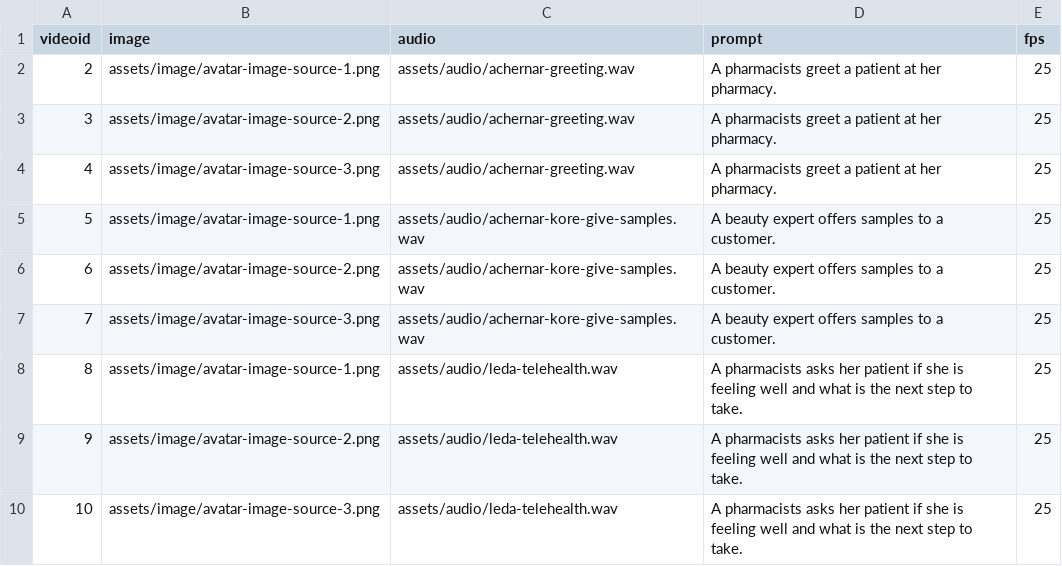
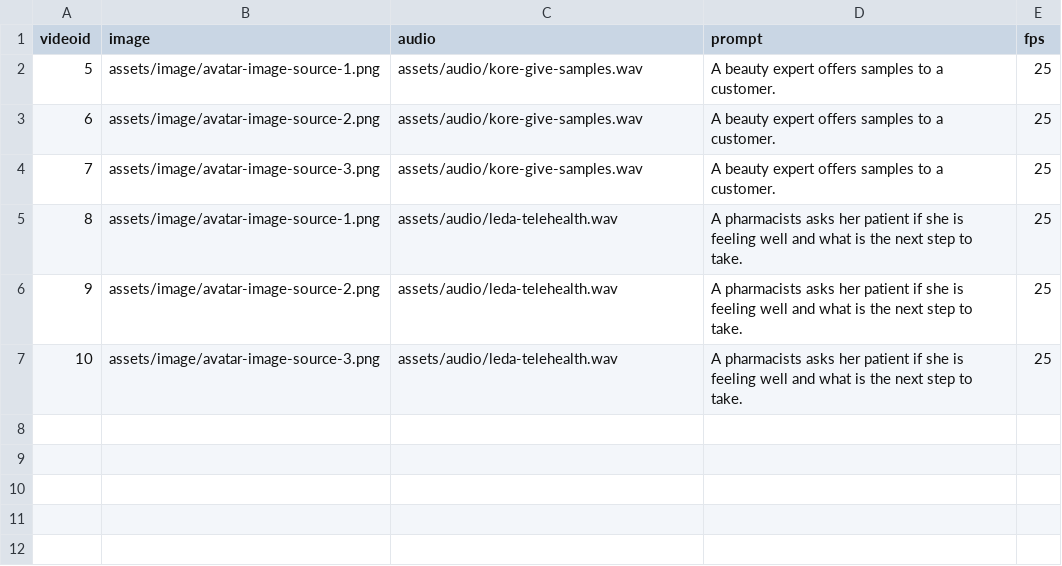
Before and after one commit to StringPay/revival-avatar-service2, a CSV file: assets/batch.csv, drawn as a sheet.

Commit message:
Correct typo in CSV batch

```diff
--- a/assets/batch.csv
+++ b/assets/batch.csv
@@ -1,8 +1,5 @@
 videoid,image,audio,prompt,fps
-2,assets/image/avatar-image-source-1.png,assets/audio/achernar-greeting.wav,A pharmacists greet a patient at her pharmacy.,25
-3,assets/image/avatar-image-source-2.png,assets/audio/achernar-greeting.wav,A pharmacists greet a patient at her pharmacy.,25
-4,assets/image/avatar-image-source-3.png,assets/audio/achernar-greeting.wav,A pharmacists greet a patient at her pharmacy.,25
-5,assets/image/avatar-image-source-1.png,assets/audio/achernar-kore-give-samples.wav,A beauty expert offers samples to a customer.,25
-6,assets/image/avatar-image-source-2.png,assets/audio/achernar-kore-give-samples.wav,A beauty expert offers samples to a customer.,25
-7,assets/image/avatar-image-source-3.png,assets/audio/achernar-kore-give-samples.wav,A beauty expert offers samples to a customer.,25
+5,assets/image/avatar-image-source-1.png,assets/audio/kore-give-samples.wav,A beauty expert offers samples to a customer.,25
+6,assets/image/avatar-image-source-2.png,assets/audio/kore-give-samples.wav,A beauty expert offers samples to a customer.,25
+7,assets/image/avatar-image-source-3.png,assets/audio/kore-give-samples.wav,A beauty expert offers samples to a customer.,25
 8,assets/image/avatar-image-source-1.png,assets/audio/leda-telehealth.wav,A pharmacists asks her patient if she is feeling well and what is the next step to take.,25
```
Also changed, not shown: 1 other file.
